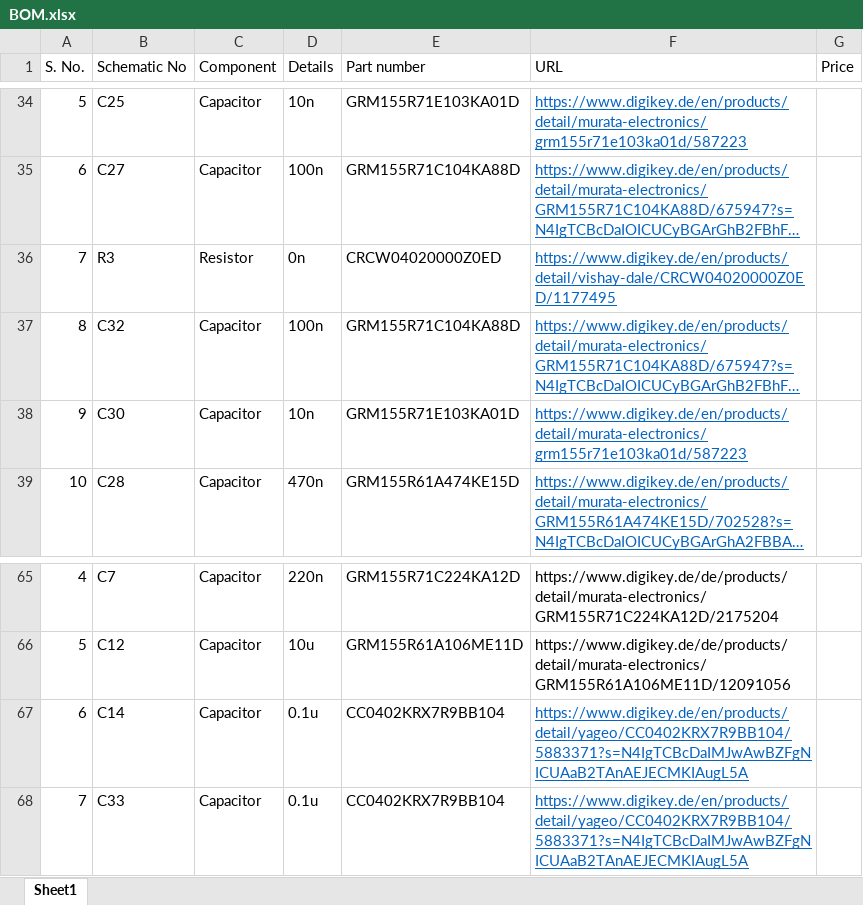
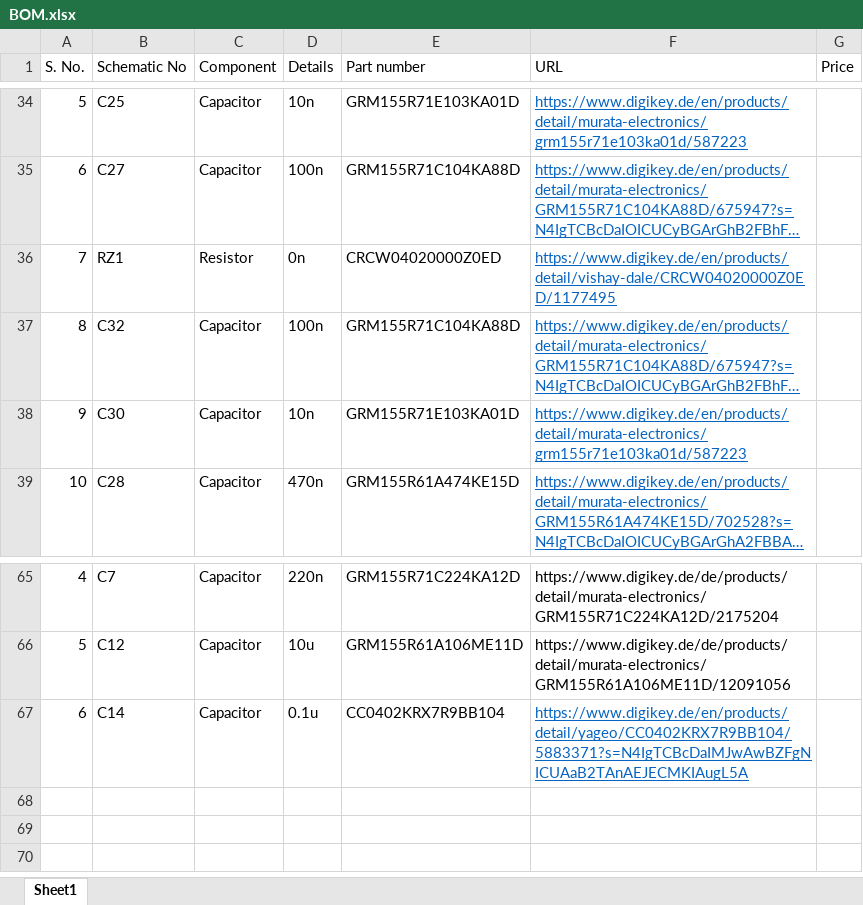
Before and after one commit to BLE-MIOTY-LOCALISATION/Bluetooth-and-Mioty-Localization, an Excel workbook: GAURAV SUPER KINGS/BOM.xlsx, sheet Sheet1, drawn as a sheet; only a part is shown, gaps mark what is left out; long unchanged cells end in …; values as stored, in another font and other column widths than the file's, no borders; the diff names each change by its address in the sheet, - before the commit and + after, or states it on an @@ line.

```diff
--- a/GAURAV SUPER KINGS/BOM.xlsx (sheet Sheet1)
+++ b/GAURAV SUPER KINGS/BOM.xlsx (sheet Sheet1)
-B36 (Schematic No): R3
+B36 (Schematic No): RZ1
-row 68: 7 | C33 | Capacitor | 0.1u | CC0402KRX7R9BB104 | https://www.digikey.de/en/products/detail/yageo/CC0402KRX7R9BB104/5883371?s=N4IgTCBcDaIMJwAwBZFgNICUAaB2TAnAEJECMKIAugL5A
```
Also changed, not shown: 4 other files.
